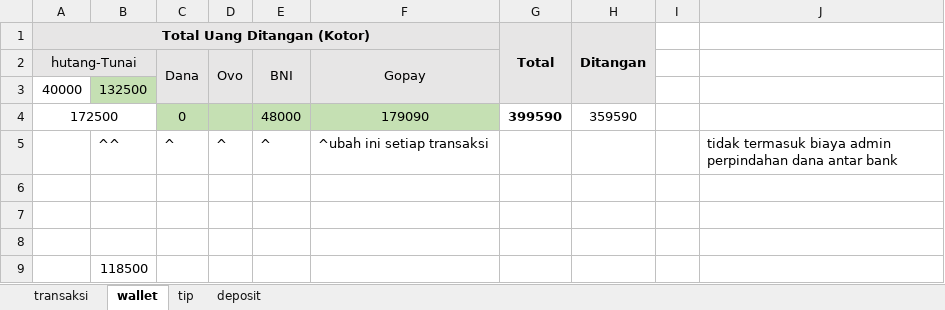
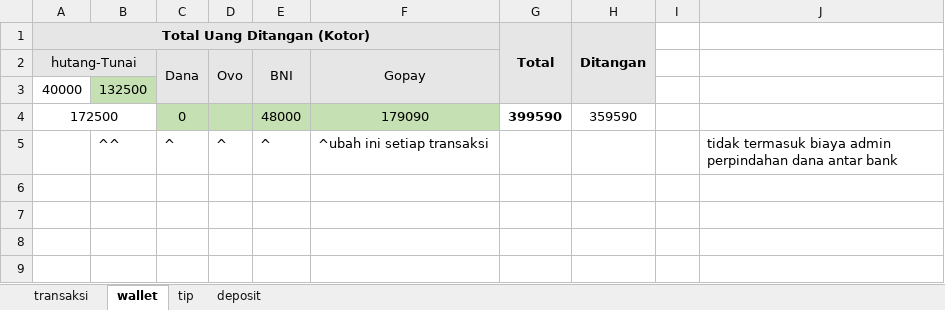
Before and after one commit to yeftakun/transaksi-usaha, an Excel workbook: transaksi-usaha (new).xlsx, sheet wallet, drawn as a sheet; values as stored, in another font and other column widths than the file's, no borders; the diff names each change by its address in the sheet, - before the commit and + after, or states it on an @@ line.

```diff
--- a/transaksi-usaha (new).xlsx (sheet wallet)
+++ b/transaksi-usaha (new).xlsx (sheet wallet)
-row 6: (empty)
-row 7: (empty)
-row 8: (empty)
-row 9:  | 118500
```
Also changed, not shown: 1 other file.
